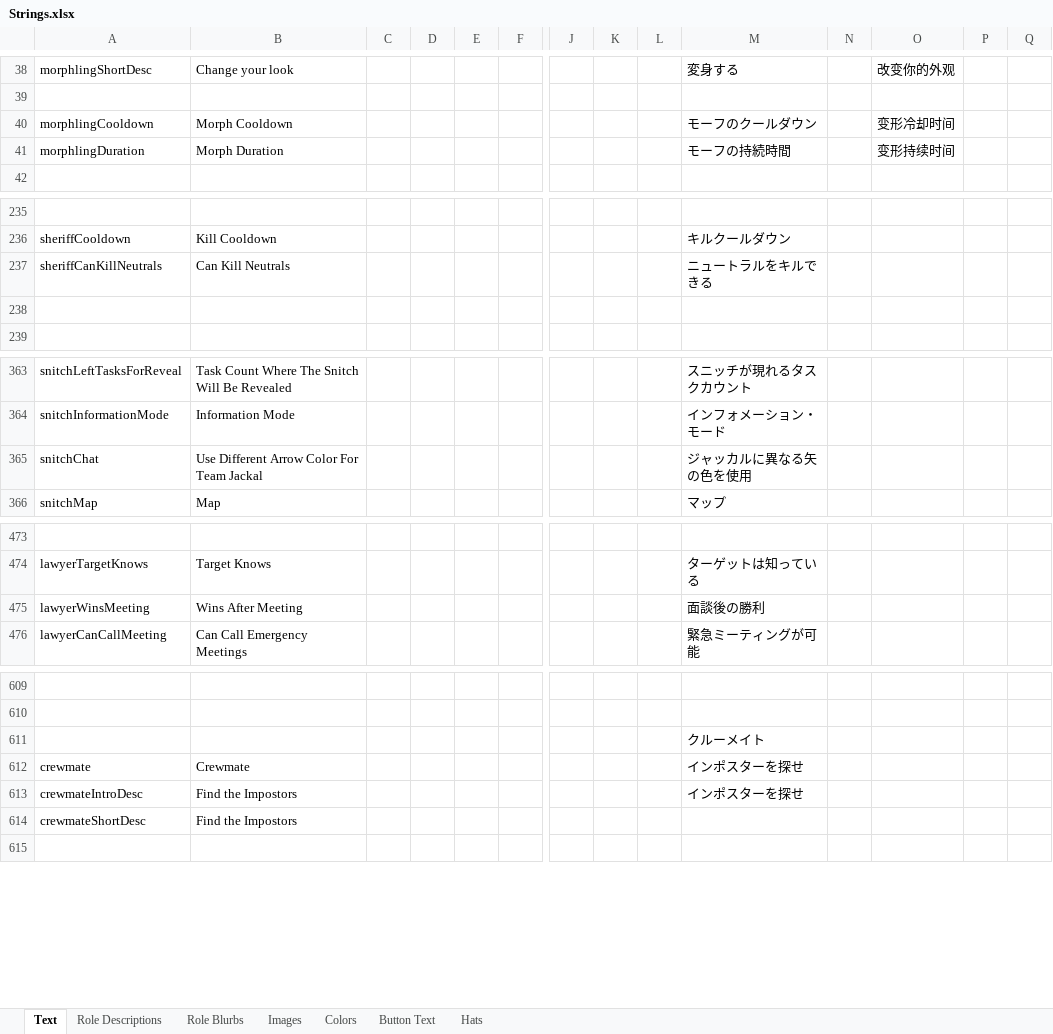
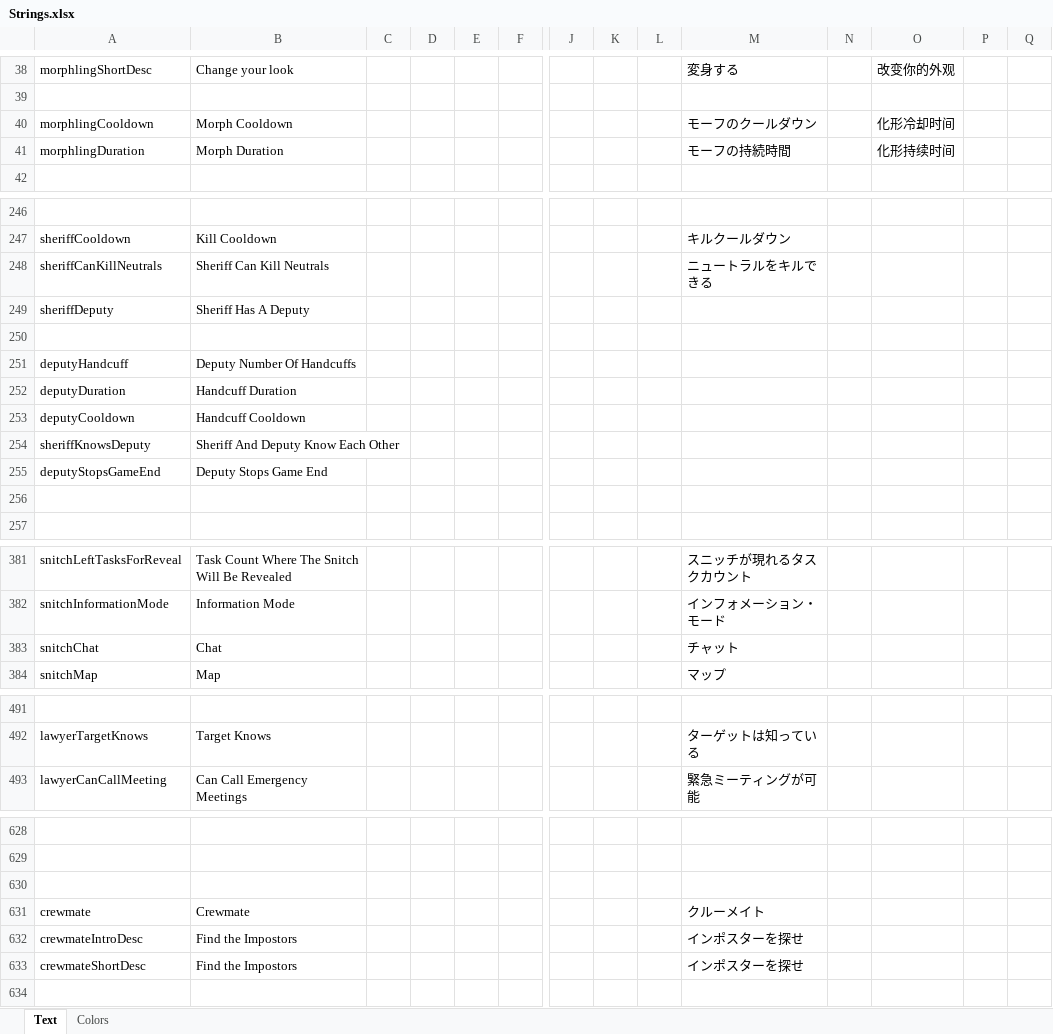
Before and after one commit to dabao40/TheOtherRolesGMIA, an Excel workbook: Strings.xlsx, sheet Text, drawn as a sheet; only a part is shown, gaps mark what is left out; values as stored, in another font and other column widths than the file's, no borders; removed rows and columns are numbered as before the commit, all else as after; rows hold the shown columns only; the diff covers the shown part only; the diff names each change by its address in the sheet, - before the commit and + after, or states it on an @@ line.

```diff
--- a/Strings.xlsx (sheet Text)
+++ b/Strings.xlsx (sheet Text)
-sheet tab: Role Descriptions
-sheet tab: Role Blurbs
-sheet tab: Images
-sheet tab: Button Text
-sheet tab: Hats
-O40: 变形冷却时间
+O40: 化形冷却时间
-O41: 变形持续时间
+O41: 化形持续时间
-B248: Can Kill Neutrals
+B248: Sheriff Can Kill Neutrals
+row 249: sheriffDeputy | Sheriff Has A Deputy
+row 250: (empty)
+row 251: deputyHandcuff | Deputy Number Of Handcuffs
+row 252: deputyDuration | Handcuff Duration
+row 253: deputyCooldown | Handcuff Cooldown
+row 254: sheriffKnowsDeputy | Sheriff And Deputy Know Each Other
+row 255: deputyStopsGameEnd | Deputy Stops Game End
-B383: Use Different Arrow Color For Team Jackal
+B383: Chat
-M383: ジャッカルに異なる矢の色を使用
+M383: チャット
-row 475: lawyerWinsMeeting | Wins After Meeting |  |  |  |  |  |  |  | 面談後の勝利
-M630: クルーメイト
+M630: (empty)
-M631: インポスターを探せ
+M631: クルーメイト
-M633: (empty)
+M633: インポスターを探せ
```
Also changed, not shown: 44 added rows, 1 removed row and 12 edited cells elsewhere in this sheet, sheet Colors.
